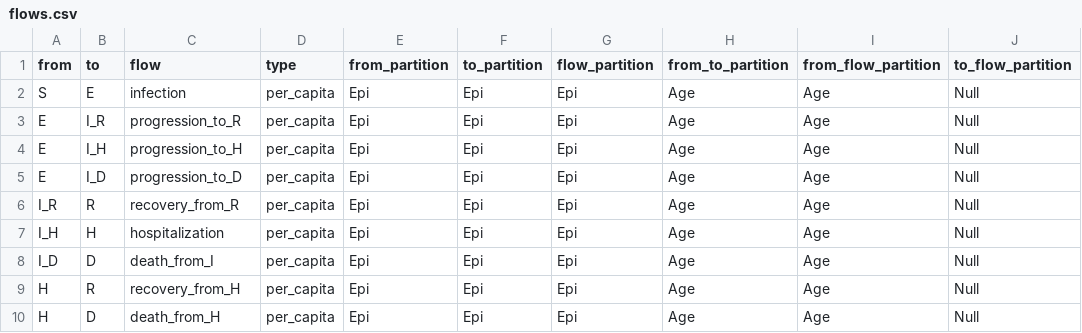
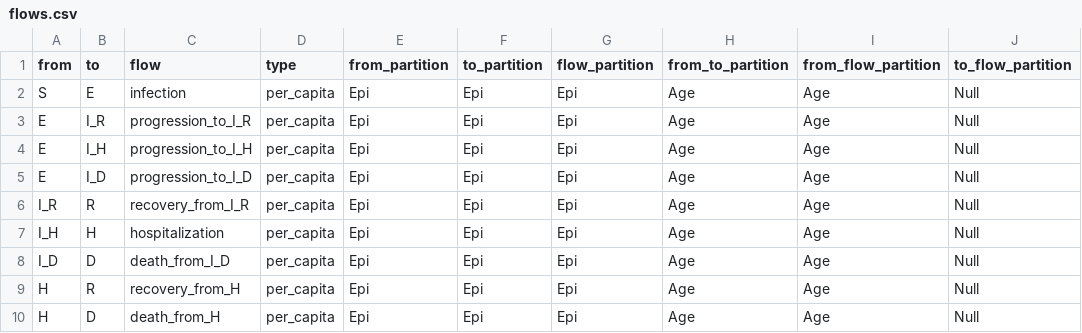
Before and after one commit to phac-nml-phrsd/EPACmodel, a CSV file: inst/models/hosp/flows.csv, drawn as a sheet.

```diff
--- a/inst/models/hosp/flows.csv
+++ b/inst/models/hosp/flows.csv
@@ -2,8 +2,8 @@ from ,to   ,flow   ,type       ,from_partition ,to_partition ,flow_partition ,fr
 S,E,infection,per_capita,Epi,Epi,Epi,Age,Age,Null
-E,I_R,progression_to_R,per_capita,Epi,Epi,Epi,Age,Age,Null
-E,I_H,progression_to_H,per_capita,Epi,Epi,Epi,Age,Age,Null
-E,I_D,progression_to_D,per_capita,Epi,Epi,Epi,Age,Age,Null
-I_R,R,recovery_from_R,per_capita,Epi,Epi,Epi,Age,Age,Null
+E,I_R,progression_to_I_R,per_capita,Epi,Epi,Epi,Age,Age,Null
+E,I_H,progression_to_I_H,per_capita,Epi,Epi,Epi,Age,Age,Null
+E,I_D,progression_to_I_D,per_capita,Epi,Epi,Epi,Age,Age,Null
+I_R,R,recovery_from_I_R,per_capita,Epi,Epi,Epi,Age,Age,Null
 I_H,H,hospitalization,per_capita,Epi,Epi,Epi,Age,Age,Null
-I_D,D,death_from_I,per_capita,Epi,Epi,Epi,Age,Age,Null
+I_D,D,death_from_I_D,per_capita,Epi,Epi,Epi,Age,Age,Null
 H,R,recovery_from_H,per_capita,Epi,Epi,Epi,Age,Age,Null
```
Also changed, not shown: inst/models/hosp/values.csv, inst/models/hosp/variables.csv, 4 other files.
